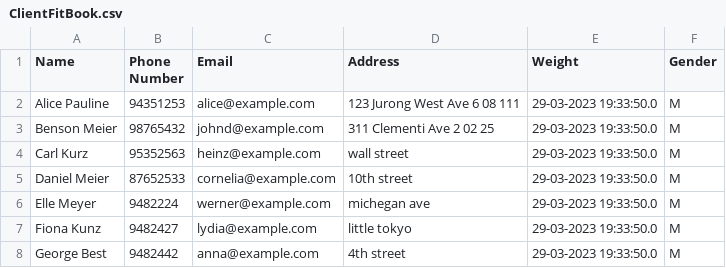
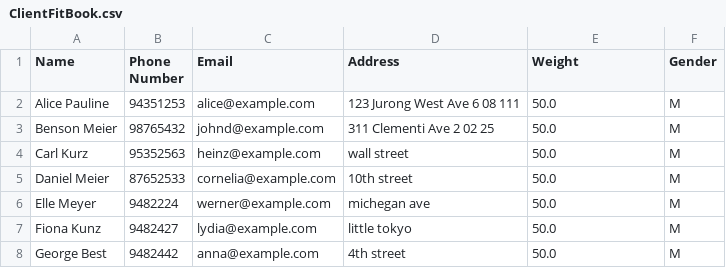
Before and after one commit to nus-cs2103-AY2223S2/tp, a CSV file: ClientFitBook.csv, drawn as a sheet.

Commit message:
fix export with new weight class
Export function is exporting weight + date details. But we do not require
the date details in the csv file.

Lets update the export function to only write weight details to the csv
file.

```diff
--- a/ClientFitBook.csv
+++ b/ClientFitBook.csv
@@ -1,8 +1,8 @@
 Name, Phone Number, Email, Address, Weight, Gender
-Alice Pauline, 94351253, alice@example.com, 123  Jurong West Ave 6   08 111, 29-03-2023 19:33:50.0, M
-Benson Meier, 98765432, johnd@example.com, 311  Clementi Ave 2   02 25, 29-03-2023 19:33:50.0, M
-Carl Kurz, 95352563, heinz@example.com, wall street, 29-03-2023 19:33:50.0, M
-Daniel Meier, 87652533, cornelia@example.com, 10th street, 29-03-2023 19:33:50.0, M
-Elle Meyer, 9482224, werner@example.com, michegan ave, 29-03-2023 19:33:50.0, M
-Fiona Kunz, 9482427, lydia@example.com, little tokyo, 29-03-2023 19:33:50.0, M
-George Best, 9482442, anna@example.com, 4th street, 29-03-2023 19:33:50.0, M
+Alice Pauline, 94351253, alice@example.com, 123  Jurong West Ave 6   08 111, 50.0, M
+Benson Meier, 98765432, johnd@example.com, 311  Clementi Ave 2   02 25, 50.0, M
+Carl Kurz, 95352563, heinz@example.com, wall street, 50.0, M
+Daniel Meier, 87652533, cornelia@example.com, 10th street, 50.0, M
+Elle Meyer, 9482224, werner@example.com, michegan ave, 50.0, M
+Fiona Kunz, 9482427, lydia@example.com, little tokyo, 50.0, M
+George Best, 9482442, anna@example.com, 4th street, 50.0, M
```
Also changed, not shown: 2 other files.
